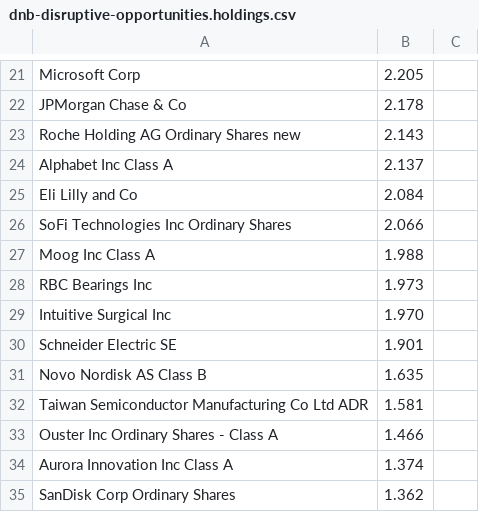
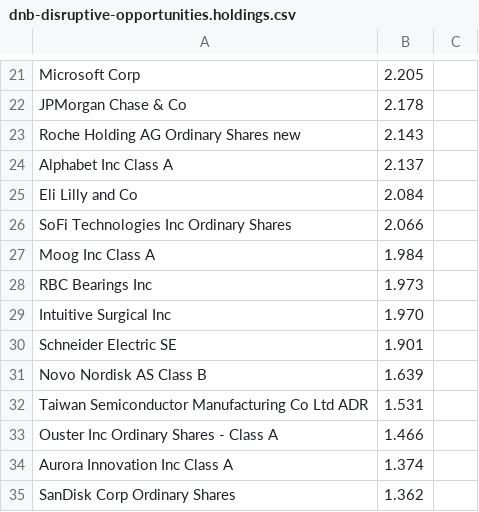
Before and after one commit to Henrikannex/Fund-tracker, a CSV file: config/funds/dnb-disruptive-opportunities.holdings.csv, drawn as a sheet; only a part is shown, gaps mark what is left out; the diff covers the shown part only.

```diff
--- a/config/funds/dnb-disruptive-opportunities.holdings.csv
+++ b/config/funds/dnb-disruptive-opportunities.holdings.csv
@@ -26,3 +26,3 @@ Eli Lilly and Co,2.084
 SoFi Technologies Inc Ordinary Shares,2.066
-Moog Inc Class A,1.988
+Moog Inc Class A,1.984
 RBC Bearings Inc,1.973
@@ -30,4 +30,4 @@ Intuitive Surgical Inc,1.970
 Schneider Electric SE,1.901
-Novo Nordisk AS Class B,1.635
-Taiwan Semiconductor Manufacturing Co Ltd ADR,1.581
+Novo Nordisk AS Class B,1.639
+Taiwan Semiconductor Manufacturing Co Ltd ADR,1.531
 Ouster Inc Ordinary Shares - Class A,1.466
```
Also changed, not shown: 7 added rows, 5 removed rows and 17 edited cells elsewhere in this file, 1 other file.
